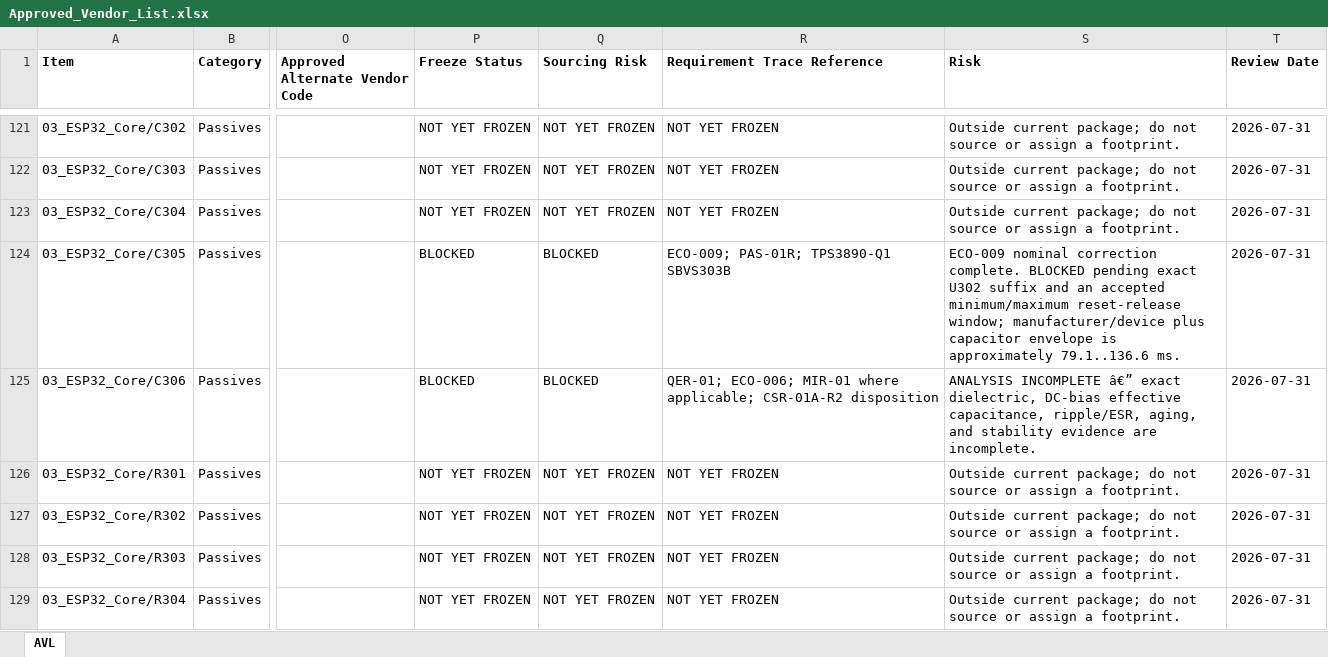
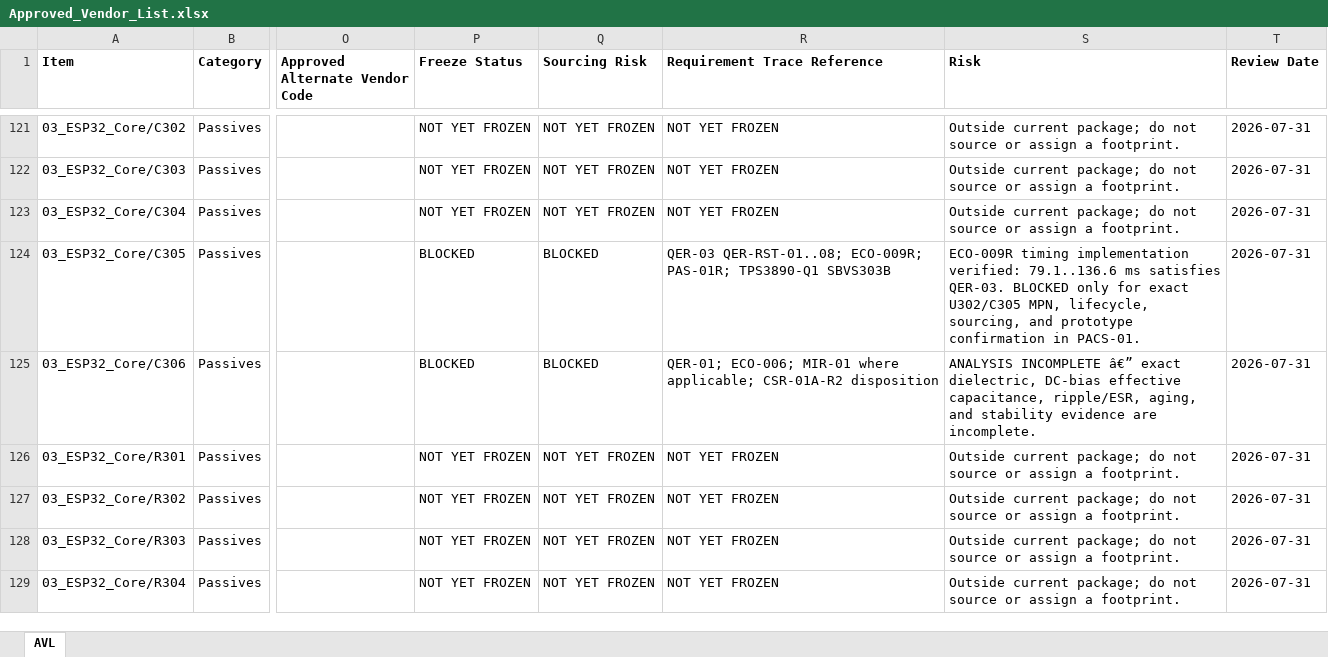
Before and after one commit to IronPineOutdoors/IPC-100, an Excel workbook: docs/bom/Approved_Vendor_List.xlsx, sheet AVL, drawn as a sheet; only a part is shown, gaps mark what is left out; values as stored, in another font and other column widths than the file's, no borders; the diff names each change by its address in the sheet, - before the commit and + after, or states it on an @@ line.

Commit message:
Close C305 reset-release timing

```diff
--- a/docs/bom/Approved_Vendor_List.xlsx (sheet AVL)
+++ b/docs/bom/Approved_Vendor_List.xlsx (sheet AVL)
-R124 (Requirement Trace Reference): ECO-009; PAS-01R; TPS3890-Q1…
+R124 (Requirement Trace Reference): QER-03 QER-RST-01..08; ECO-009R; PAS-01R; TPS3890-Q1…
-S124 (Risk): ECO-009 nominal correction complete. BLOCKED pending exact U302 suffix and an accepted minimum/maximum reset-release window; manufacturer/device plus capacitor envelope is approximately 79.1..136.6 ms.
+S124 (Risk): ECO-009R timing implementation verified: 79.1..136.6 ms satisfies QER-03. BLOCKED only for exact U302/C305 MPN, lifecycle, sourcing, and prototype confirmation in PACS-01.
```
Also changed, not shown: docs/bom/IPC100_RevA_EBOM.xlsx, 17 other files.
